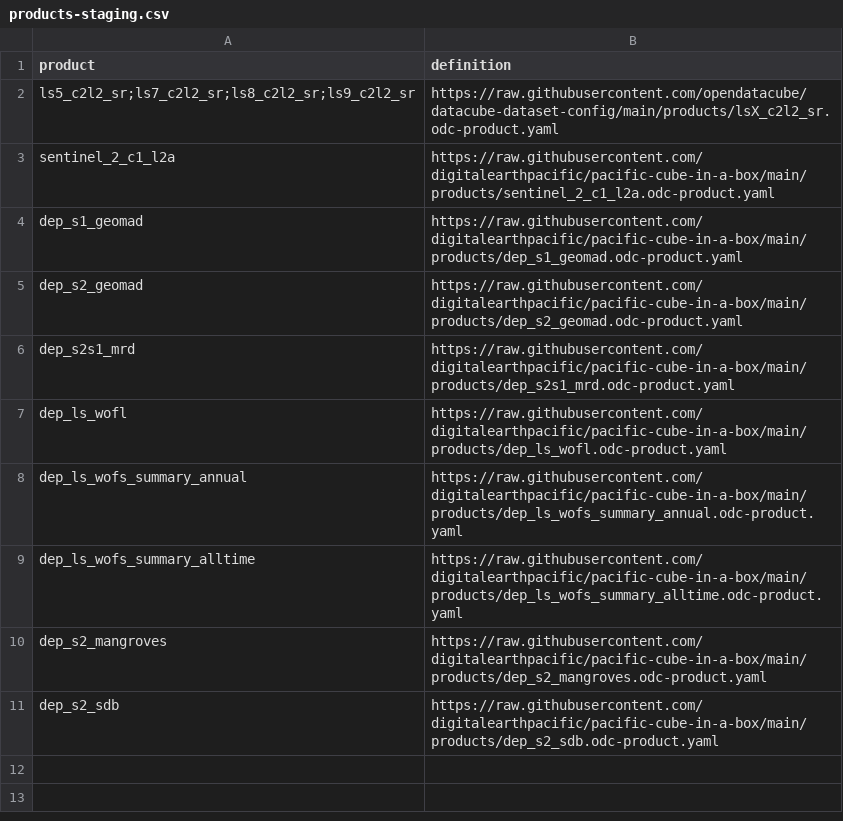
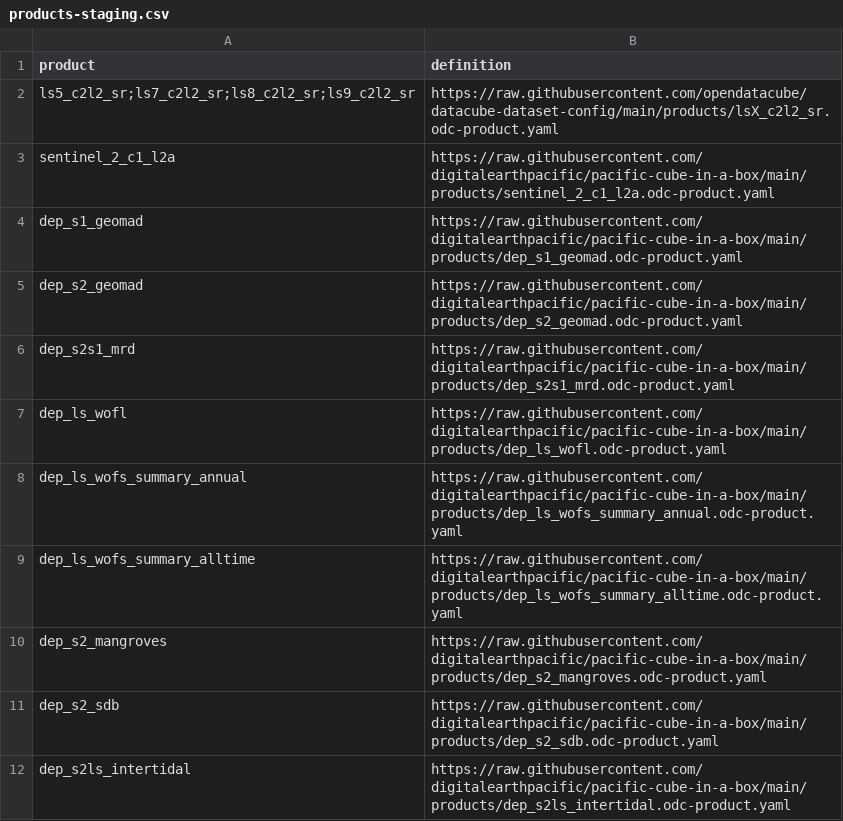
Before and after one commit to digitalearthpacific/pacific-cube-in-a-box, a CSV file: products-staging.csv, drawn as a sheet; the diff names each change by its address in the sheet, - before the commit and + after, or states it on an @@ line.

Commit message:
Add intertidal (#5)
* intertidalstyling

* styles for exposure.

* updated styling for intertidal

```diff
--- a/products-staging.csv
+++ b/products-staging.csv
+row 12: dep_s2ls_intertidal | https://raw.githubusercontent.com/digitalearthpacific/pacific-cube-in-a-box/main/products/dep_s2ls_intertidal.odc-product.yaml
```
Also changed, not shown: 4 other files.
